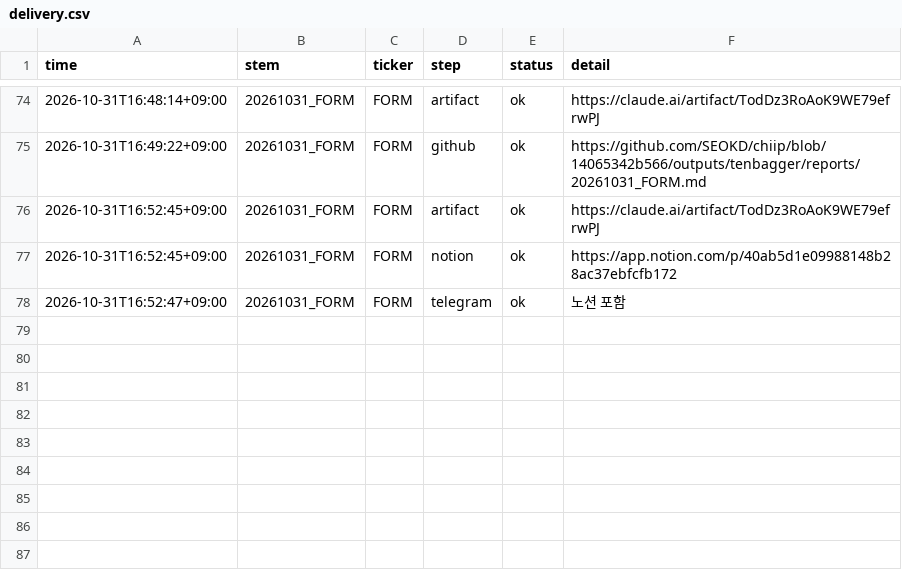
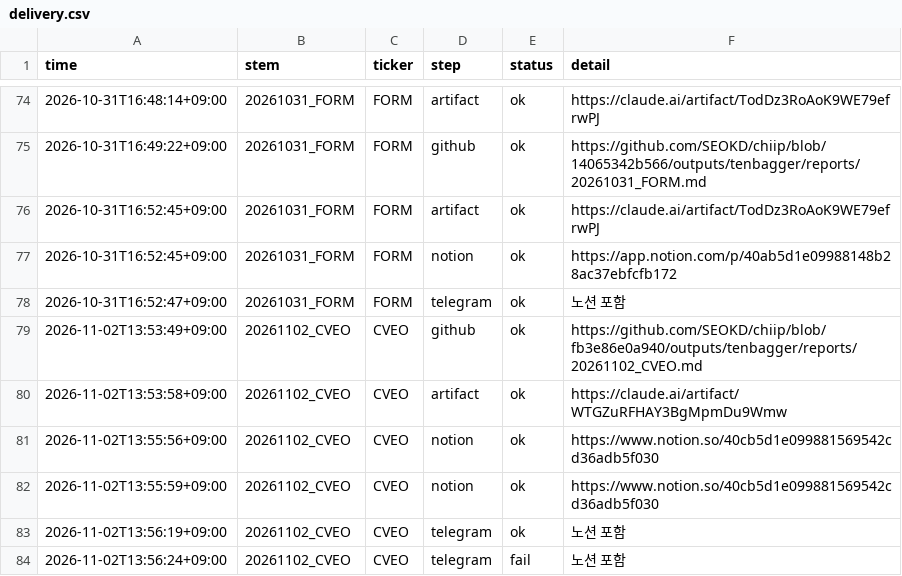
Before and after one commit to SEOKD/chiip, a CSV file: outputs/tenbagger/reports/delivery.csv, drawn as a sheet; only a part is shown, gaps mark what is left out; the diff names each change by its address in the sheet, - before the commit and + after, or states it on an @@ line.

```diff
--- a/outputs/tenbagger/reports/delivery.csv
+++ b/outputs/tenbagger/reports/delivery.csv
+row 79: 2026-11-02T13:53:49+09:00 | 20261102_CVEO | CVEO | github | ok | https://github.com/SEOKD/chiip/blob/fb3e86e0a940/outputs/tenbagger/reports/20261102_CVEO.md
+row 80: 2026-11-02T13:53:58+09:00 | 20261102_CVEO | CVEO | artifact | ok | https://claude.ai/artifact/WTGZuRFHAY3BgMpmDu9Wmw
+row 81: 2026-11-02T13:55:56+09:00 | 20261102_CVEO | CVEO | notion | ok | https://www.notion.so/40cb5d1e099881569542cd36adb5f030
+row 82: 2026-11-02T13:55:59+09:00 | 20261102_CVEO | CVEO | notion | ok | https://www.notion.so/40cb5d1e099881569542cd36adb5f030
+row 83: 2026-11-02T13:56:19+09:00 | 20261102_CVEO | CVEO | telegram | ok | 노션 포함
+row 84: 2026-11-02T13:56:24+09:00 | 20261102_CVEO | CVEO | telegram | fail | 노션 포함
```
Also changed, not shown: outputs/tenbagger/reports/log.csv, outputs/tenbagger/reports/notion_log.csv, 24 other files.
